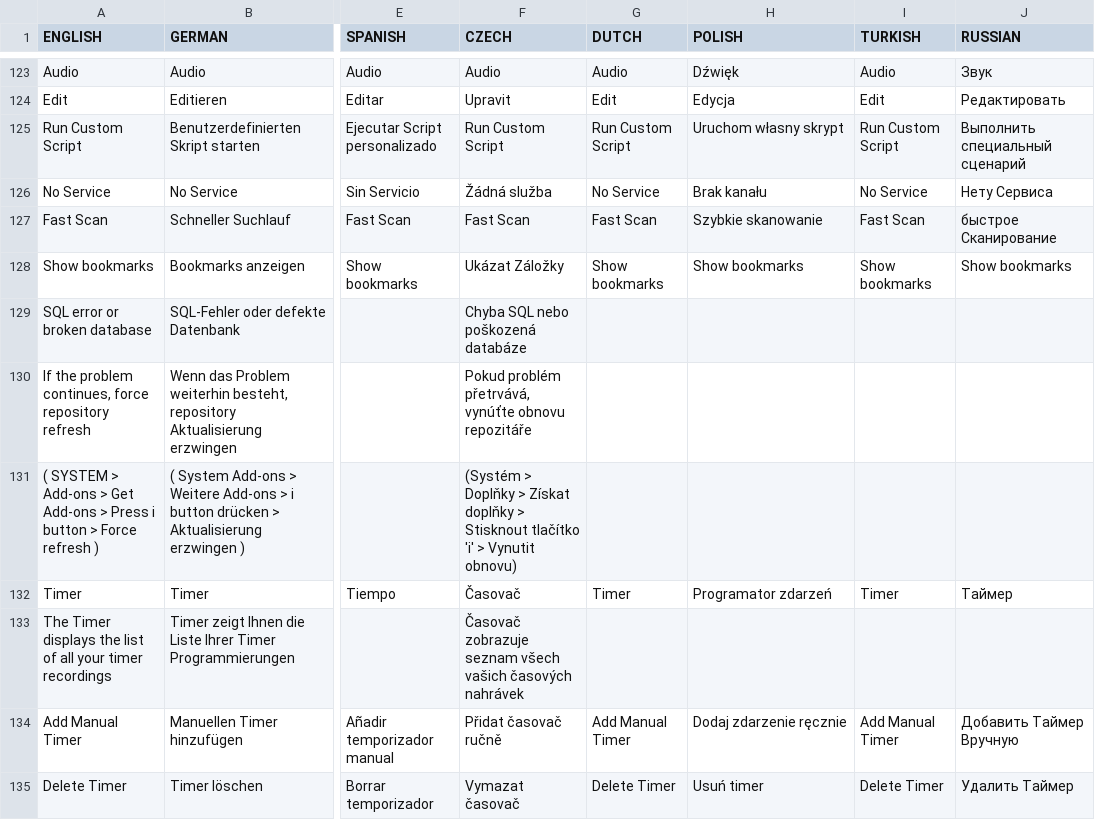
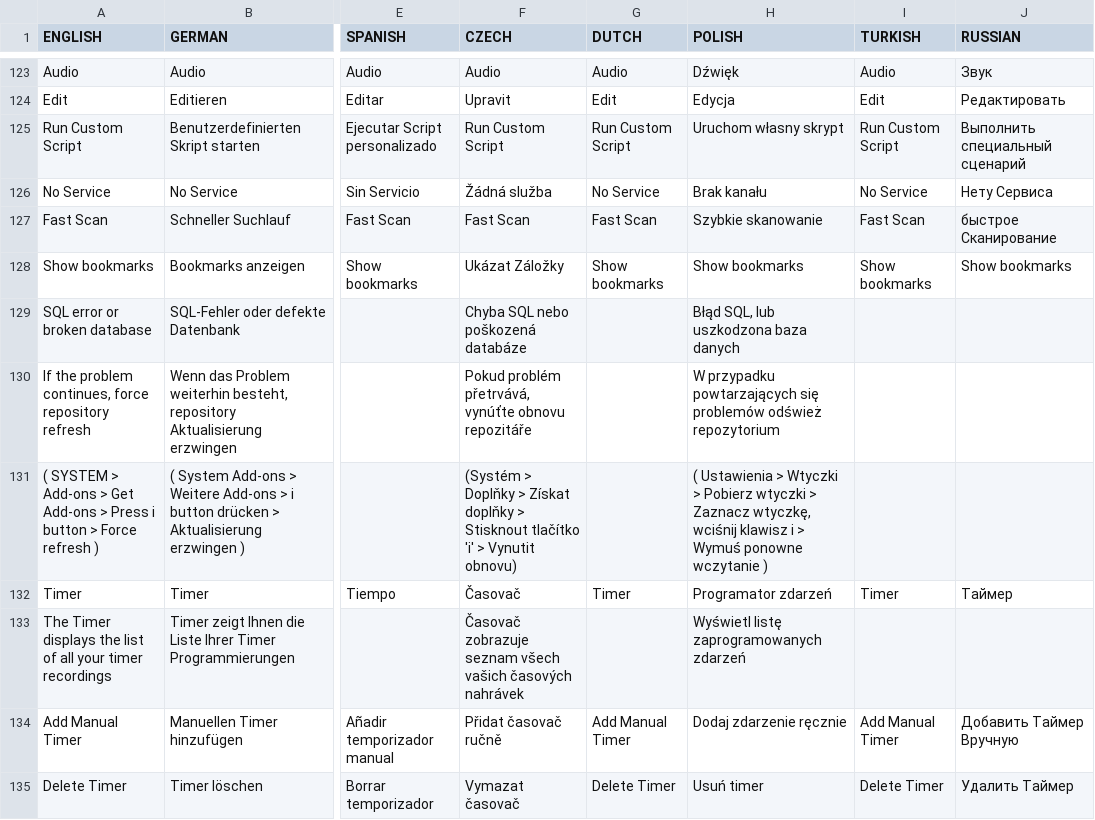
Before and after one commit to prismcube/script.mbox, a CSV file: pvr/gui/windows/Language_Elmo.csv, drawn as a sheet; only a part is shown, gaps mark what is left out; the diff covers the shown part only; the diff names each change by its address in the sheet, - before the commit and + after, or states it on an @@ line.

Commit message:
Updated Polish and German translation

```diff
--- a/pvr/gui/windows/Language_Elmo.csv
+++ b/pvr/gui/windows/Language_Elmo.csv
-H129 (POLISH): (empty)
+H129 (POLISH): Błąd SQL, lub uszkodzona baza danych
-H130 (POLISH): (empty)
+H130 (POLISH): W przypadku powtarzających się problemów odśwież repozytorium
-H131 (POLISH): (empty)
+H131 (POLISH): ( Ustawienia > Wtyczki > Pobierz wtyczki > Zaznacz wtyczkę, wciśnij klawisz i > Wymuś ponowne wczytanie )
-H133 (POLISH): (empty)
+H133 (POLISH): Wyświetl listę zaprogramowanych zdarzeń
```
Also changed, not shown: 50 edited cells elsewhere in this file, 2 other files.
